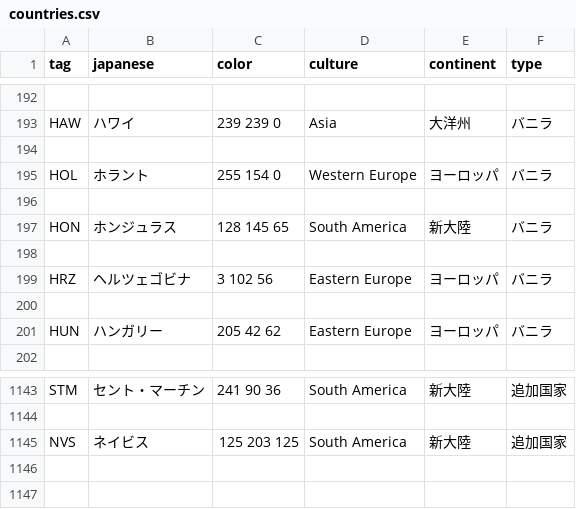
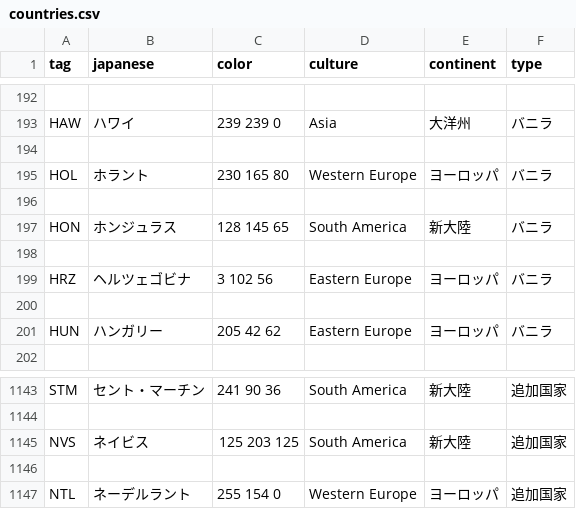
Before and after one commit to GEACPS-development-team/GEACPS_add_country_tags, a CSV file: geacps/countries.csv, drawn as a sheet; only a part is shown, gaps mark what is left out.

Commit message:
ネーデルラント

```diff
--- a/geacps/countries.csv
+++ b/geacps/countries.csv
@@ -194,3 +194,3 @@ HAW,ハワイ,239 239 0,Asia,大洋州,バニラ
 
-HOL,ホラント,255 154 0,Western Europe,ヨーロッパ,バニラ
+HOL,ホラント,230 165 80,Western Europe,ヨーロッパ,バニラ
 
@@ -1145 +1145,3 @@ STM,セント・マーチン,241 90 36,South America,新大陸,追加国家
 NVS,ネイビス,125 203 125,South America,新大陸,追加国家
+
+NTL,ネーデルラント,255 154 0,Western Europe,ヨーロッパ,追加国家
```
Also changed, not shown: geacps/cosmetic.csv, 4 other files.
